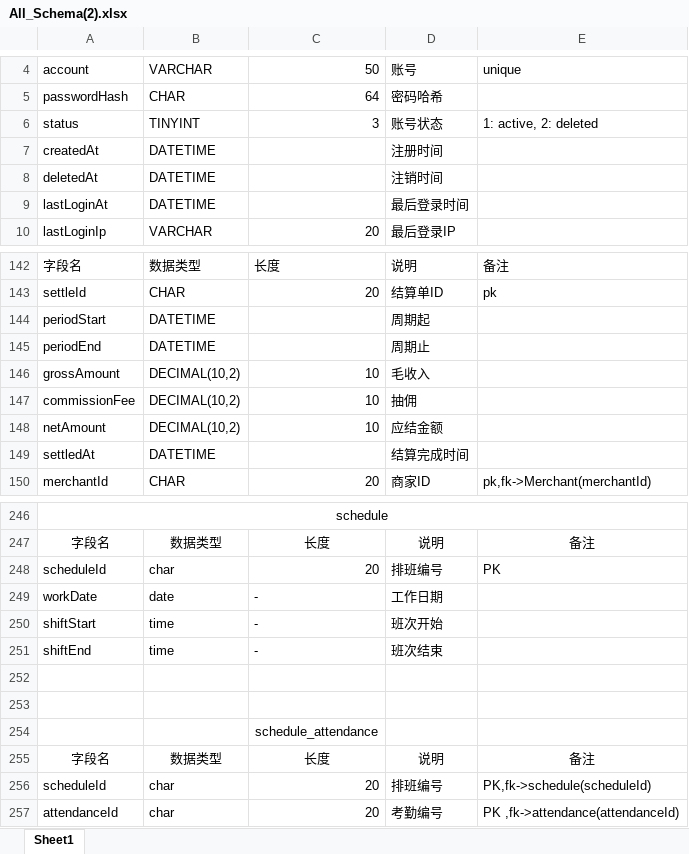
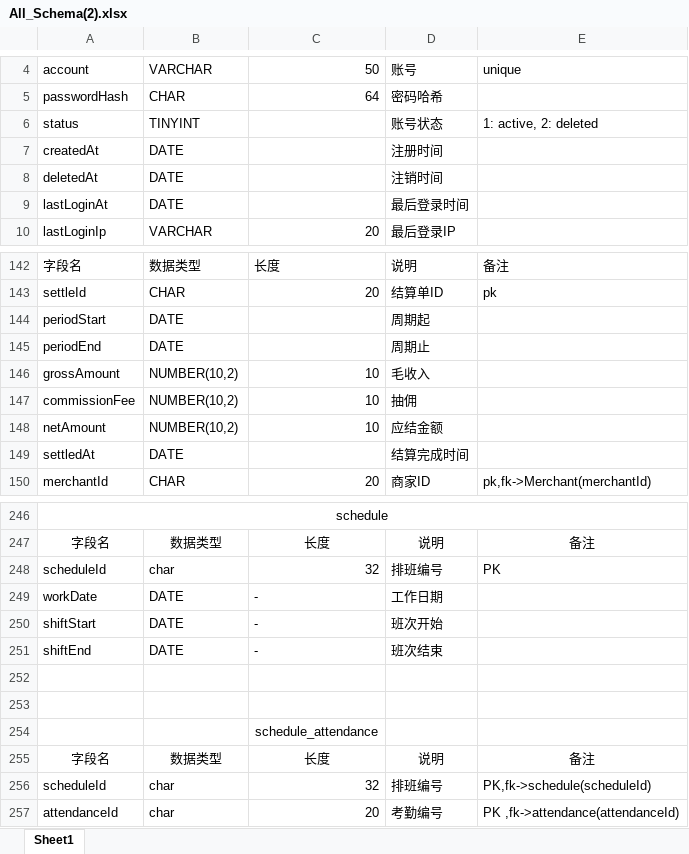
Before and after one commit to SinceTodayL/JiSpeed, an Excel workbook: All_Schema(2).xlsx, sheet Sheet1, drawn as a sheet; only a part is shown, gaps mark what is left out; values as stored, in another font and other column widths than the file's, no borders; the diff covers the shown part only; the diff names each change by its address in the sheet, - before the commit and + after, or states it on an @@ line.

```diff
--- a/All_Schema(2).xlsx (sheet Sheet1)
+++ b/All_Schema(2).xlsx (sheet Sheet1)
-C6: 3
+C6: (empty)
-B7:B9: DATETIME
+B7:B9: DATE
-B144:B145: DATETIME
+B144:B145: DATE
-B146:B148: DECIMAL(10,2)
+B146:B148: NUMBER(10,2)
-B149: DATETIME
+B149: DATE
-C248: 20
+C248: 32
-B249: date
+B249: DATE
-B250:B251: time
+B250:B251: DATE
-C256: 20
+C256: 32
```
Also changed, not shown: 36 edited cells elsewhere in this sheet, 30 other files.
